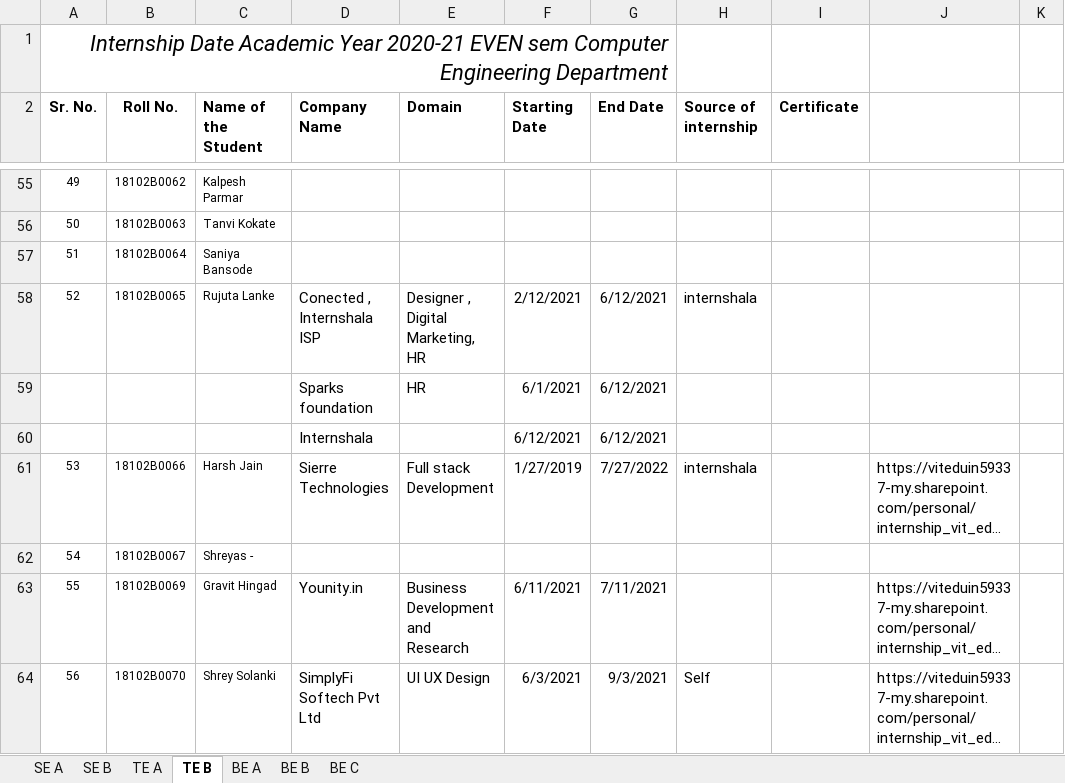
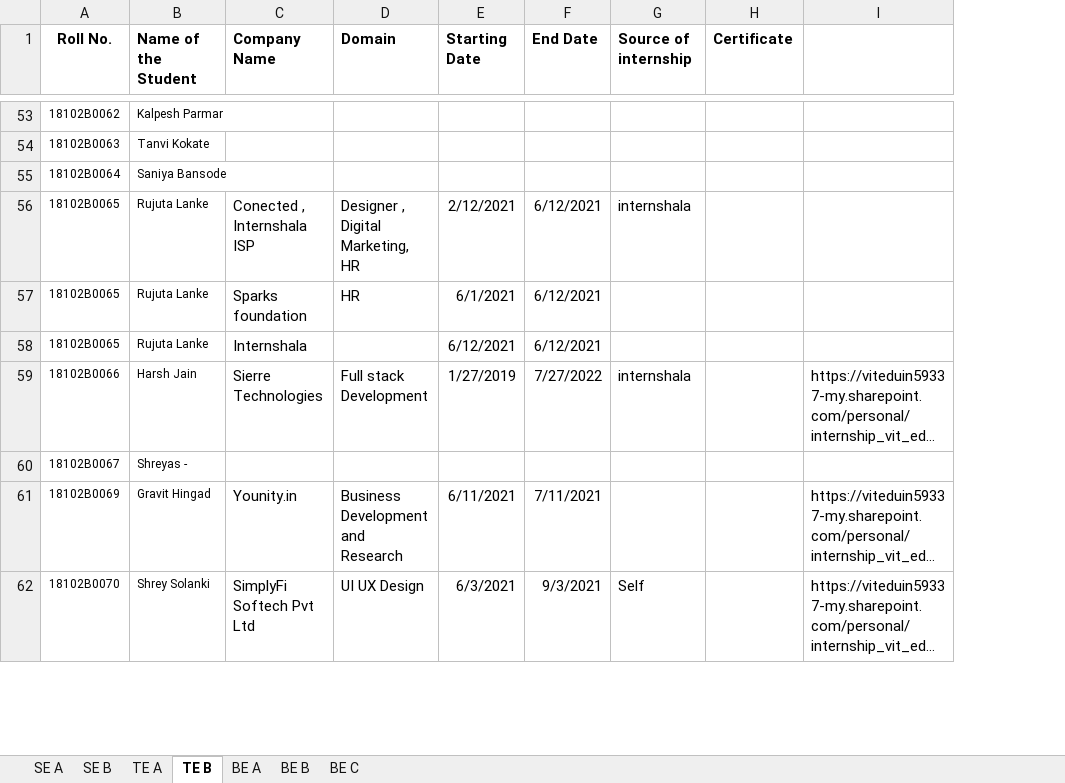
Before and after one commit to riya-ingale/InternshipPortal, an Excel workbook: sheet.xlsx, sheet TE B, drawn as a sheet; only a part is shown, gaps mark what is left out; long unchanged cells end in …; values as stored, in another font and other column widths than the file's, no borders; charts and pictures not drawn; removed rows and columns are numbered as before the commit, all else as after; the diff covers the shown part only; the diff names each change by its address in the sheet, - before the commit and + after, or states it on an @@ line.

```diff
--- a/sheet.xlsx (sheet TE B)
+++ b/sheet.xlsx (sheet TE B)
-column A (Sr. No.), rows 55-64: 49 | 50 | 51 | 52 |  |  | 53 | 54 | 55 | 56
-column K, empty
-row 1: Internship Date Academic Year 2020-21 EVEN sem Computer Engineering Department
-A57:A58 (Roll No.): (empty)
+A57:A58 (Roll No.): 18102B0065
-B57:B58 (Name of the Student): (empty)
+B57:B58 (Name of the Student): Rujuta Lanke
```
Also changed, not shown: 1 added row, 2 removed rows, 18 edited cells and cell formats elsewhere in this sheet, sheet BE C, sheet BE B, sheet BE A, sheet SE B, sheet TE A, charts or pictures, static/data/Internship Tracker EVEN Semester.xlsx, 3 other files.
